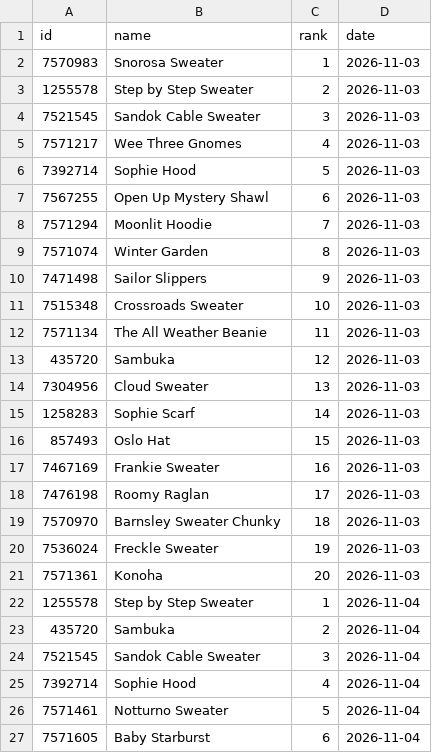
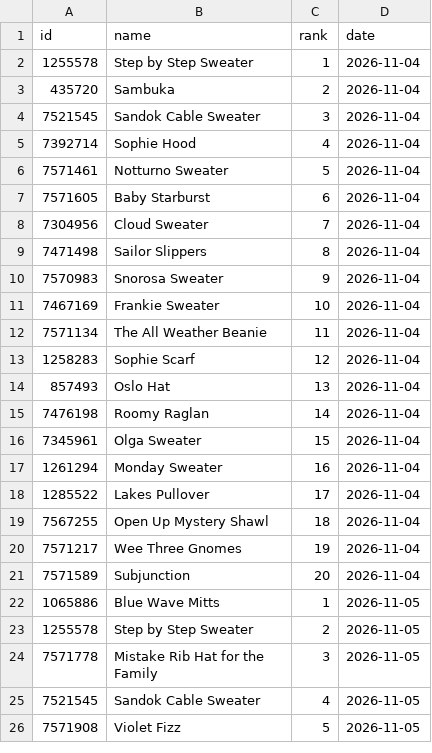
Before and after one commit to alexmcsw/ravelry-table, a CSV file: data/hot_yesterday.csv, drawn as a sheet; only a part is shown; the shorter side is filled out with more unchanged rows; removed rows and columns are numbered as before the commit, all else as after; the diff covers the shown part only; the diff names each change by its address in the sheet, - before the commit and + after, or states it on an @@ line.

```diff
--- a/data/hot_yesterday.csv
+++ b/data/hot_yesterday.csv
-row 2: 7570983 | Snorosa Sweater | 1 | 2026-11-03
-row 3: 1255578 | Step by Step Sweater | 2 | 2026-11-03
-row 4: 7521545 | Sandok Cable Sweater | 3 | 2026-11-03
-row 5: 7571217 | Wee Three Gnomes | 4 | 2026-11-03
-row 6: 7392714 | Sophie Hood | 5 | 2026-11-03
-row 7: 7567255 | Open Up Mystery Shawl | 6 | 2026-11-03
-row 8: 7571294 | Moonlit Hoodie | 7 | 2026-11-03
-row 9: 7571074 | Winter Garden | 8 | 2026-11-03
-row 10: 7471498 | Sailor Slippers | 9 | 2026-11-03
-row 11: 7515348 | Crossroads Sweater | 10 | 2026-11-03
-row 12: 7571134 | The All Weather Beanie | 11 | 2026-11-03
-row 13: 435720 | Sambuka | 12 | 2026-11-03
-row 14: 7304956 | Cloud Sweater | 13 | 2026-11-03
-row 15: 1258283 | Sophie Scarf | 14 | 2026-11-03
-row 16: 857493 | Oslo Hat | 15 | 2026-11-03
-row 17: 7467169 | Frankie Sweater | 16 | 2026-11-03
-row 18: 7476198 | Roomy Raglan | 17 | 2026-11-03
-row 19: 7570970 | Barnsley Sweater Chunky | 18 | 2026-11-03
-row 20: 7536024 | Freckle Sweater | 19 | 2026-11-03
-row 21: 7571361 | Konoha | 20 | 2026-11-03
```
Also changed, not shown: 20 added rows elsewhere in this file.
